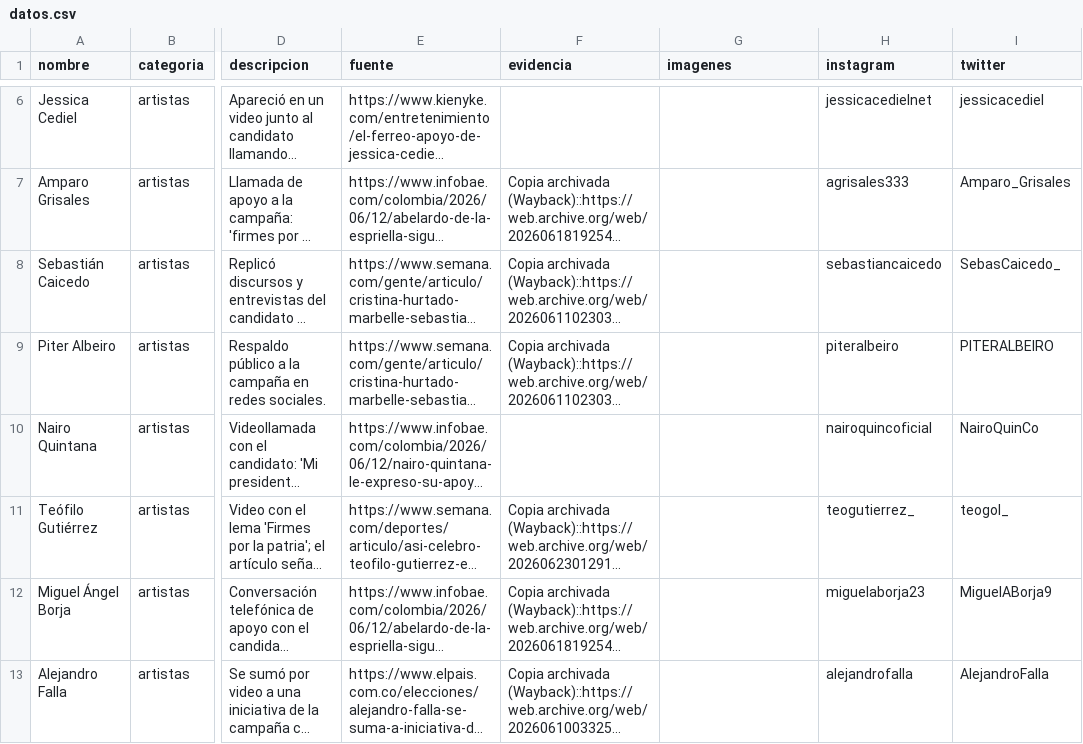
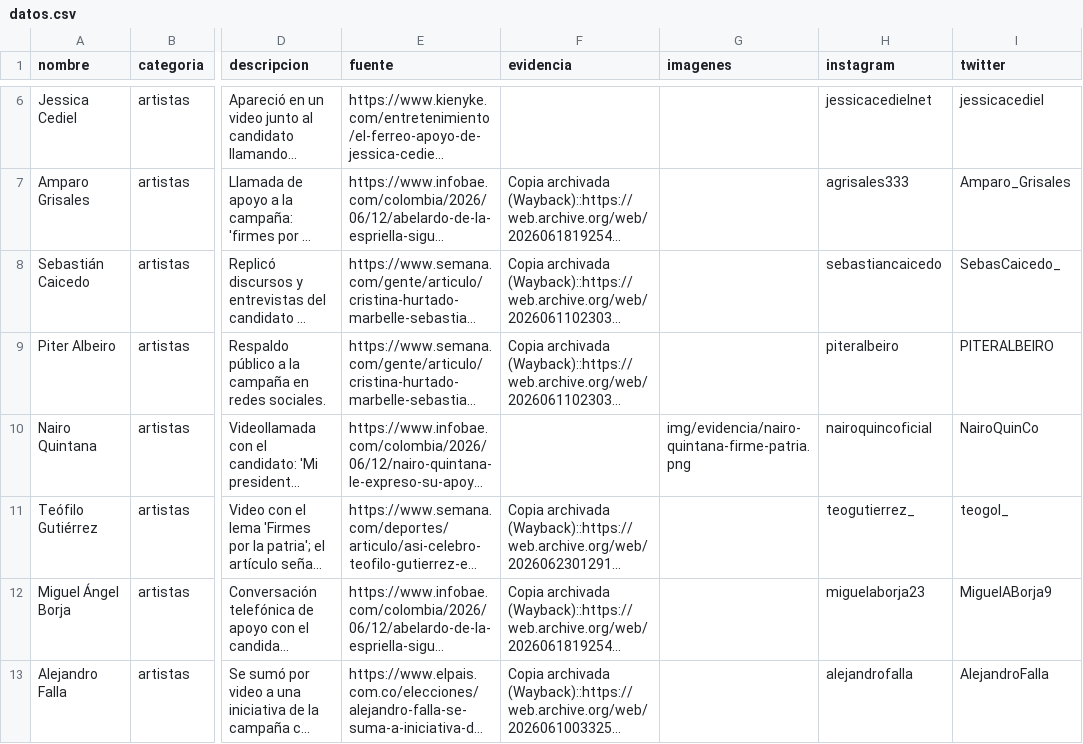
Before and after one commit to directorio-apoyos/directorio-apoyos.github.io, a CSV file: datos.csv, drawn as a sheet; only a part is shown, gaps mark what is left out; long unchanged cells end in …; the diff names each change by its address in the sheet, - before the commit and + after, or states it on an @@ line.

Commit message:
logo de Fenalco (10 logos) + imagen-prueba adicional para Nairo Quintana (videollamada / firme patria)

```diff
--- a/datos.csv
+++ b/datos.csv
-G10 (imagenes): (empty)
+G10 (imagenes): img/evidencia/nairo-quintana-firme-patria.png
```
Also changed, not shown: 3 other files.
